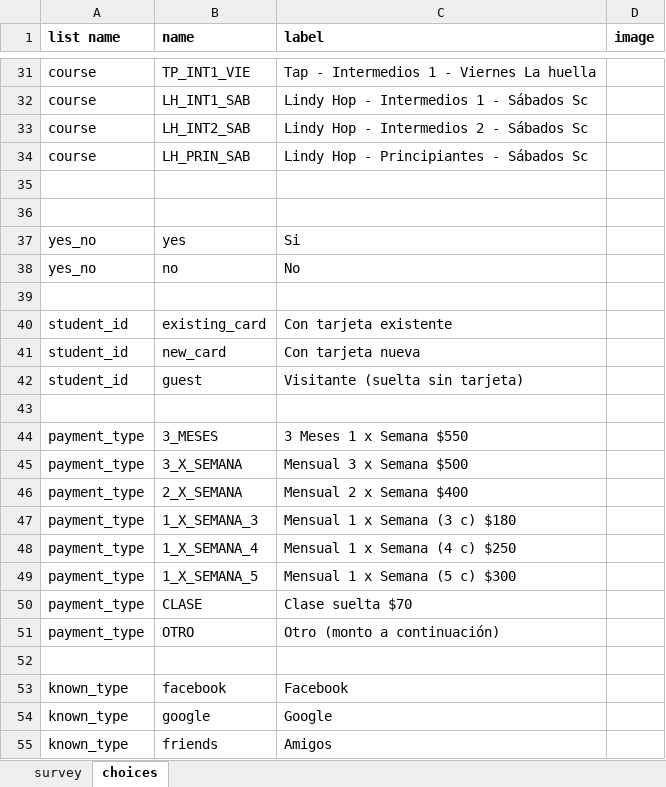
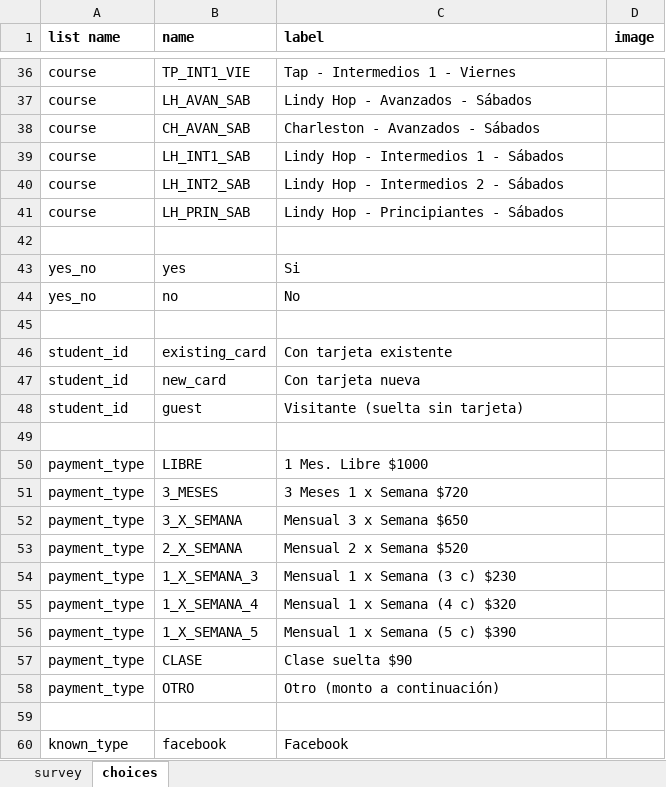
Before and after one commit to bcardiff/themis, an Excel workbook: ona_forms/asistencias-pagos.xlsx, sheet choices, drawn as a sheet; only a part is shown, gaps mark what is left out; the shorter side is filled out with more unchanged rows; values as stored, in another font and other column widths than the file's, no borders; removed rows and columns are numbered as before the commit, all else as after; the diff covers the shown part only; the diff names each change by its address in the sheet, - before the commit and + after, or states it on an @@ line.

Commit message:
remove Sc and old place's names from courses if given in Swing City HQ. update course and packs in ona_forms

```diff
--- a/ona_forms/asistencias-pagos.xlsx (sheet choices)
+++ b/ona_forms/asistencias-pagos.xlsx (sheet choices)
-C36 (label): Tap - Intermedios 1 - Viernes La huella
+C36 (label): Tap - Intermedios 1 - Viernes
+row 37: course | LH_AVAN_SAB | Lindy Hop - Avanzados - Sábados
+row 38: course | CH_AVAN_SAB | Charleston - Avanzados - Sábados
-C39 (label): Lindy Hop - Intermedios 1 - Sábados Sc
+C39 (label): Lindy Hop - Intermedios 1 - Sábados
-C40 (label): Lindy Hop - Intermedios 2 - Sábados Sc
+C40 (label): Lindy Hop - Intermedios 2 - Sábados
-C41 (label): Lindy Hop - Principiantes - Sábados Sc
+C41 (label): Lindy Hop - Principiantes - Sábados
-row 35: (empty)
+row 50: payment_type | LIBRE | 1 Mes. Libre $1000
-C51 (label): 3 Meses 1 x Semana $550
+C51 (label): 3 Meses 1 x Semana $720
-C52 (label): Mensual 3 x Semana $500
+C52 (label): Mensual 3 x Semana $650
-C53 (label): Mensual 2 x Semana $400
+C53 (label): Mensual 2 x Semana $520
-C54 (label): Mensual 1 x Semana (3 c) $180
+C54 (label): Mensual 1 x Semana (3 c) $230
-C55 (label): Mensual 1 x Semana (4 c) $250
+C55 (label): Mensual 1 x Semana (4 c) $320
-C56 (label): Mensual 1 x Semana (5 c) $300
+C56 (label): Mensual 1 x Semana (5 c) $390
-C57 (label): Clase suelta $70
+C57 (label): Clase suelta $90
```
Also changed, not shown: 23 added rows and 18 removed rows elsewhere in this sheet, 1 other file.
